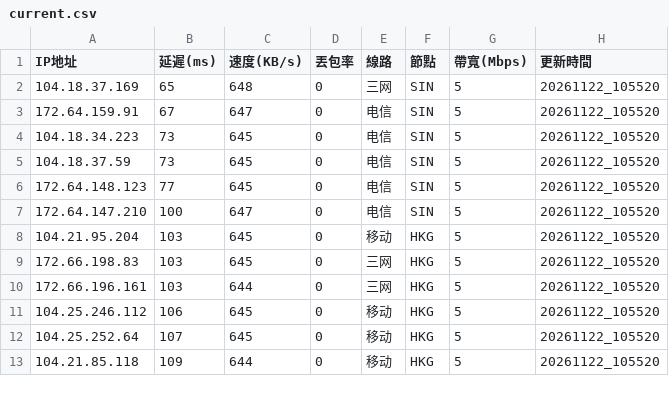
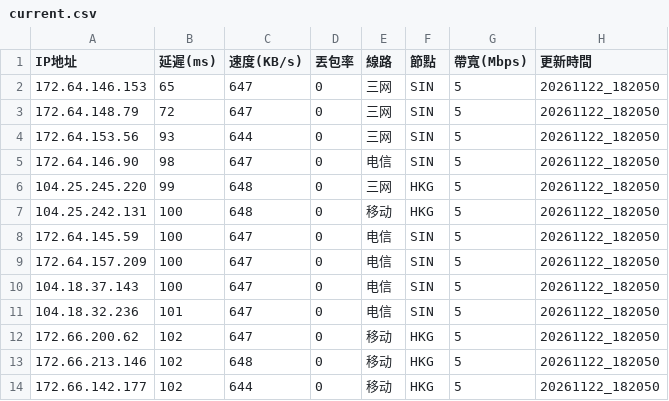
Before and after one commit to ssroom/ydltdx, a CSV file: data/current.csv, drawn as a sheet; only a part is shown; the diff covers the shown part only.

```diff
--- a/data/current.csv
+++ b/data/current.csv
@@ -1,13 +1,14 @@
 IP地址,延遲(ms),速度(KB/s),丟包率,線路,節點,帶寬(Mbps),更新時間
-104.18.37.169,65,648,0,三网,SIN,5,20261122_105520
-172.64.159.91,67,647,0,电信,SIN,5,20261122_105520
-104.18.34.223,73,645,0,电信,SIN,5,20261122_105520
-104.18.37.59,73,645,0,电信,SIN,5,20261122_105520
-172.64.148.123,77,645,0,电信,SIN,5,20261122_105520
-172.64.147.210,100,647,0,电信,SIN,5,20261122_105520
-104.21.95.204,103,645,0,移动,HKG,5,20261122_105520
-172.66.198.83,103,645,0,三网,HKG,5,20261122_105520
-172.66.196.161,103,644,0,三网,HKG,5,20261122_105520
-104.25.246.112,106,645,0,移动,HKG,5,20261122_105520
-104.25.252.64,107,645,0,移动,HKG,5,20261122_105520
-104.21.85.118,109,644,0,移动,HKG,5,20261122_105520
+172.64.146.153,65,647,0,三网,SIN,5,20261122_182050
+172.64.148.79,72,647,0,三网,SIN,5,20261122_182050
+172.64.153.56,93,644,0,三网,SIN,5,20261122_182050
+172.64.146.90,98,647,0,电信,SIN,5,20261122_182050
+104.25.245.220,99,648,0,三网,HKG,5,20261122_182050
+104.25.242.131,100,648,0,移动,HKG,5,20261122_182050
+172.64.145.59,100,647,0,电信,SIN,5,20261122_182050
+172.64.157.209,100,647,0,电信,SIN,5,20261122_182050
+104.18.37.143,100,647,0,电信,SIN,5,20261122_182050
+104.18.32.236,101,647,0,电信,SIN,5,20261122_182050
+172.66.200.62,102,647,0,移动,HKG,5,20261122_182050
+172.66.213.146,102,648,0,移动,HKG,5,20261122_182050
+172.66.142.177,102,644,0,移动,HKG,5,20261122_182050
```
Also changed, not shown: 1 added row, 2 removed rows and 23 edited cells elsewhere in this file, 7 other files.
